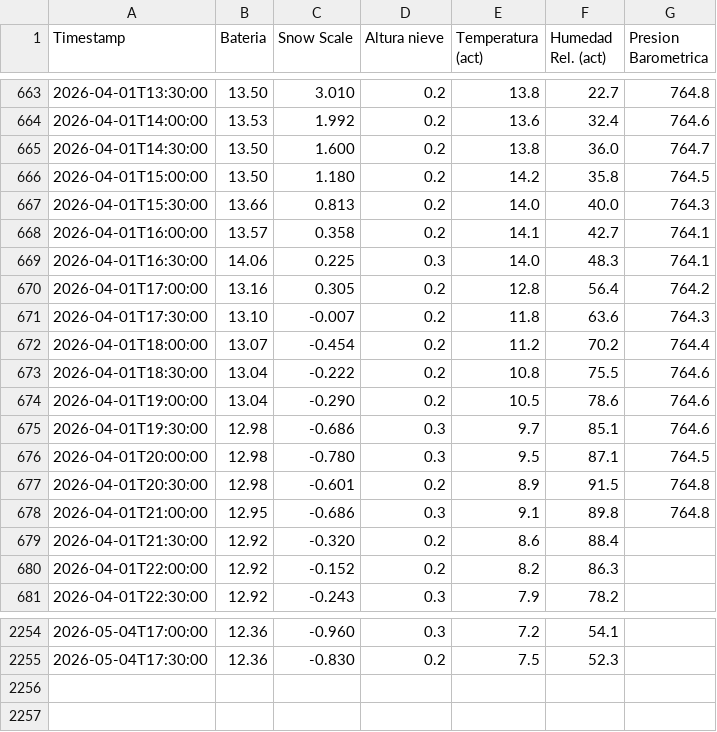
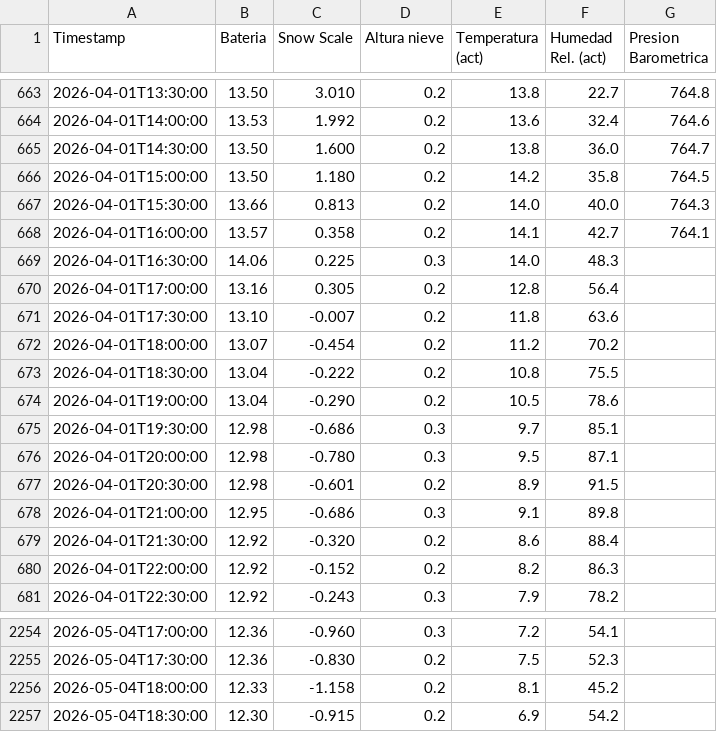
Before and after one commit to Oper296/estacion_meteorologica, a CSV file: REPORTE_ESTACION_POWERBI.csv, drawn as a sheet; only a part is shown, gaps mark what is left out.

Commit message:
Auto-update 2026-05-04 18:58

```diff
--- a/REPORTE_ESTACION_POWERBI.csv
+++ b/REPORTE_ESTACION_POWERBI.csv
@@ -668,12 +668,12 @@ Timestamp,Bateria,Snow Scale,Altura nieve,Temperatura (act),Humedad Rel. (act),P
 2026-04-01T16:00:00,13.57,0.358,0.2,14.1,42.7,764.1
-2026-04-01T16:30:00,14.06,0.225,0.3,14.0,48.3,764.1
-2026-04-01T17:00:00,13.16,0.305,0.2,12.8,56.4,764.2
-2026-04-01T17:30:00,13.10,-0.007,0.2,11.8,63.6,764.3
-2026-04-01T18:00:00,13.07,-0.454,0.2,11.2,70.2,764.4
-2026-04-01T18:30:00,13.04,-0.222,0.2,10.8,75.5,764.6
-2026-04-01T19:00:00,13.04,-0.290,0.2,10.5,78.6,764.6
-2026-04-01T19:30:00,12.98,-0.686,0.3,9.7,85.1,764.6
-2026-04-01T20:00:00,12.98,-0.780,0.3,9.5,87.1,764.5
-2026-04-01T20:30:00,12.98,-0.601,0.2,8.9,91.5,764.8
-2026-04-01T21:00:00,12.95,-0.686,0.3,9.1,89.8,764.8
+2026-04-01T16:30:00,14.06,0.225,0.3,14.0,48.3,
+2026-04-01T17:00:00,13.16,0.305,0.2,12.8,56.4,
+2026-04-01T17:30:00,13.10,-0.007,0.2,11.8,63.6,
+2026-04-01T18:00:00,13.07,-0.454,0.2,11.2,70.2,
+2026-04-01T18:30:00,13.04,-0.222,0.2,10.8,75.5,
+2026-04-01T19:00:00,13.04,-0.290,0.2,10.5,78.6,
+2026-04-01T19:30:00,12.98,-0.686,0.3,9.7,85.1,
+2026-04-01T20:00:00,12.98,-0.780,0.3,9.5,87.1,
+2026-04-01T20:30:00,12.98,-0.601,0.2,8.9,91.5,
+2026-04-01T21:00:00,12.95,-0.686,0.3,9.1,89.8,
 2026-04-01T21:30:00,12.92,-0.320,0.2,8.6,88.4,
@@ -2255 +2255,3 @@ Timestamp,Bateria,Snow Scale,Altura nieve,Temperatura (act),Humedad Rel. (act),P
 2026-05-04T17:30:00,12.36,-0.830,0.2,7.5,52.3,
+2026-05-04T18:00:00,12.33,-1.158,0.2,8.1,45.2,
+2026-05-04T18:30:00,12.30,-0.915,0.2,6.9,54.2,
```
